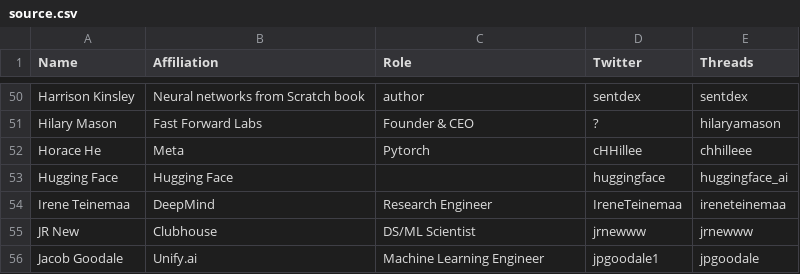
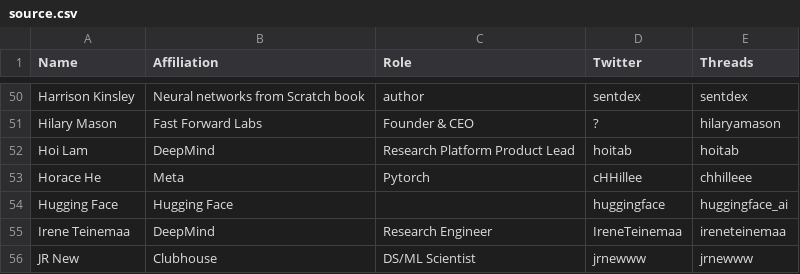
Before and after one commit to aletheap/ai_on_threads, a CSV file: source.csv, drawn as a sheet; only a part is shown, gaps mark what is left out; the shorter side is filled out with more unchanged rows.

```diff
--- a/source.csv
+++ b/source.csv
@@ -51,2 +51,3 @@ Harrison Kinsley,Neural networks from Scratch book,author,sentdex,sentdex
 Hilary Mason,Fast Forward Labs,Founder & CEO,?,hilaryamason
+Hoi Lam,DeepMind,Research Platform Product Lead,hoitab,hoitab
 Horace He,Meta,Pytorch,cHHillee,chhilleee
```
Also changed, not shown: 1 other file.
